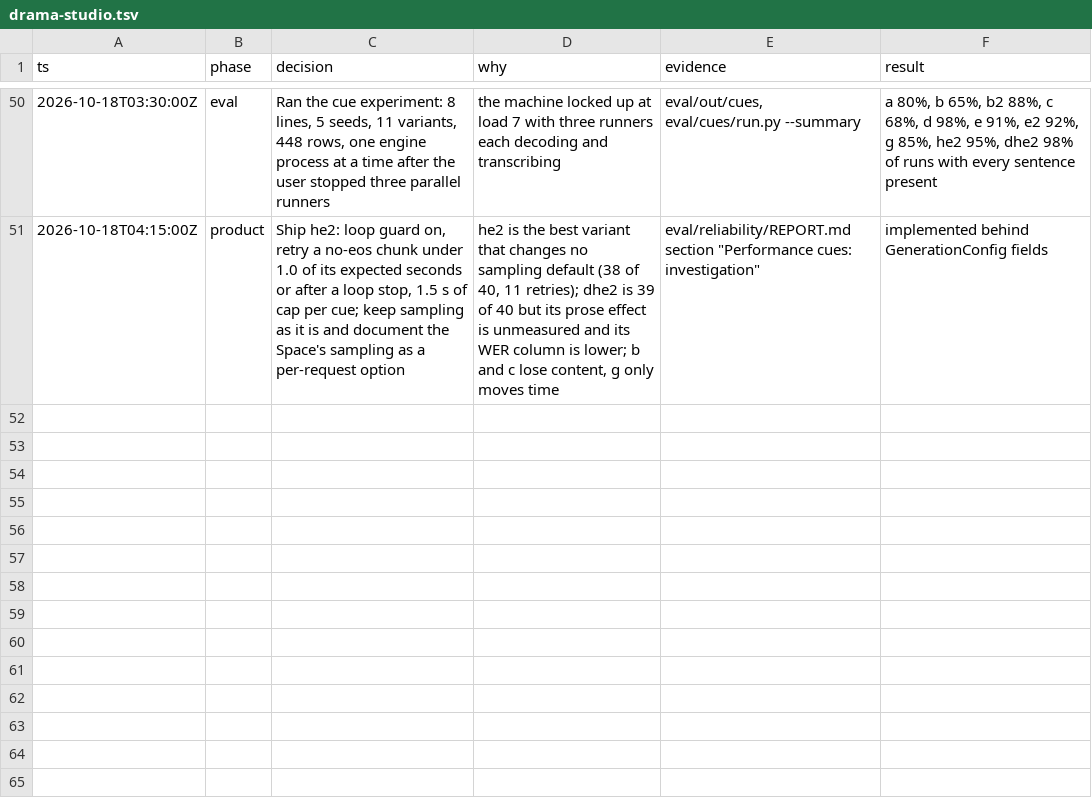
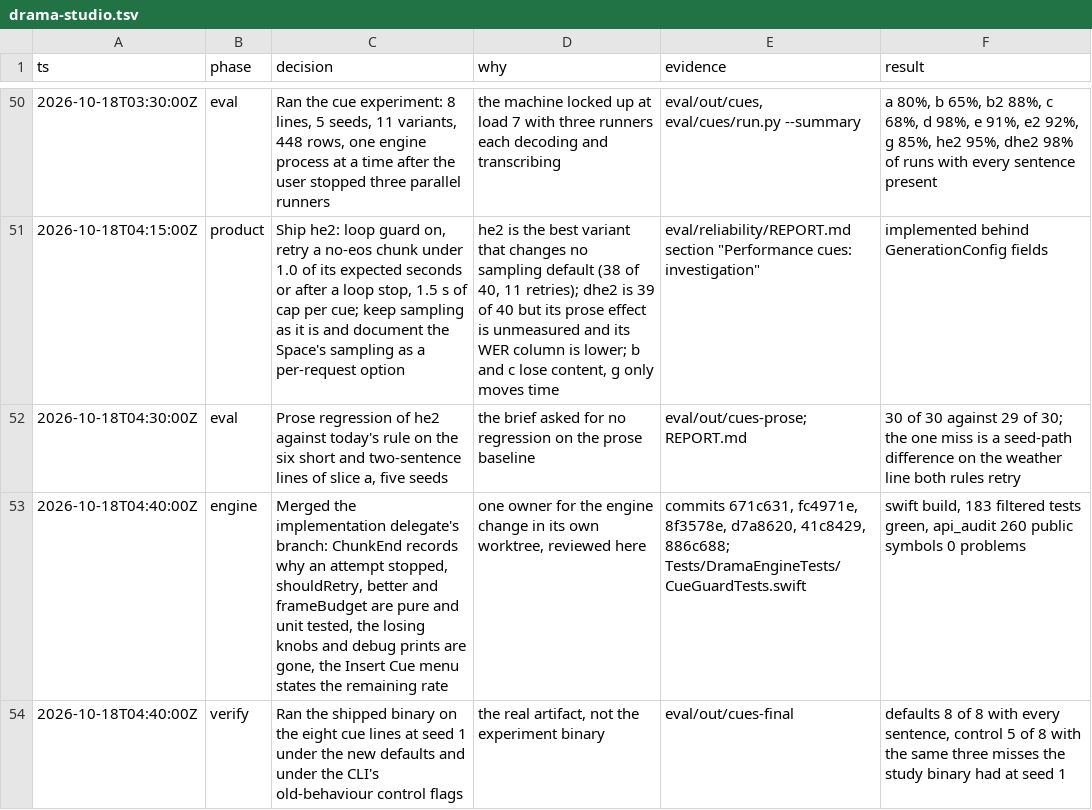
Before and after one commit to maralski/drama-studio, a TSV file: .audit/drama-studio.tsv, drawn as a sheet; only a part is shown, gaps mark what is left out; the diff names each change by its address in the sheet, - before the commit and + after, or states it on an @@ line.

```diff
--- a/.audit/drama-studio.tsv
+++ b/.audit/drama-studio.tsv
+row 52: 2026-10-18T04:30:00Z | eval | Prose regression of he2 against today's rule on the six short and two-sentence lines of slice a, five seeds | the brief asked for no regression on the prose baseline | eval/out/cues-prose; REPORT.md | 30 of 30 against 29 of 30; the one miss is a seed-path difference on the weather line both rules retry
+row 53: 2026-10-18T04:40:00Z | engine | Merged the implementation delegate's branch: ChunkEnd records why an attempt stopped, shouldRetry, better and frameBudget are pure and unit tested, the losing knobs and debug prints are gone, the Insert Cue menu states the remaining rate | one owner for the engine change in its own worktree, reviewed here | commits 671c631, fc4971e, 8f3578e, d7a8620, 41c8429, 886c688; Tests/DramaEngineTests/CueGuardTests.swift | swift build, 183 filtered tests green, api_audit 260 public symbols 0 problems
+row 54: 2026-10-18T04:40:00Z | verify | Ran the shipped binary on the eight cue lines at seed 1 under the new defaults and under the CLI's old-behaviour control flags | the real artifact, not the experiment binary | eval/out/cues-final | defaults 8 of 8 with every sentence, control 5 of 8 with the same three misses the study binary had at seed 1
```
